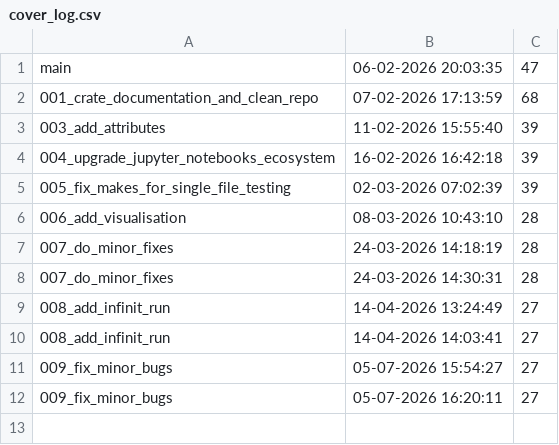
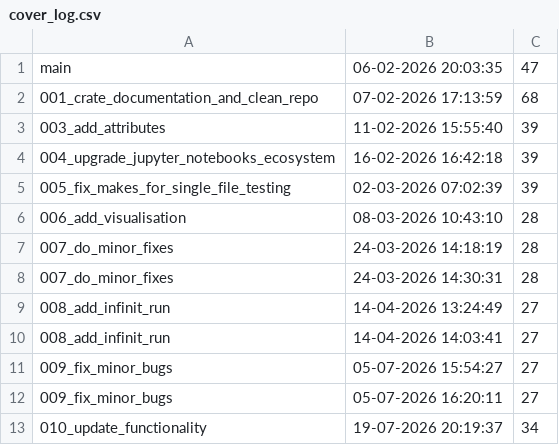
Before and after one commit to Dzirik/python-template, a CSV file: logs/cover_log.csv, drawn as a sheet; the diff names each change by its address in the sheet, - before the commit and + after, or states it on an @@ line.

Commit message:
Add cover log

```diff
--- a/logs/cover_log.csv
+++ b/logs/cover_log.csv
+row 13: 010_update_functionality | 19-07-2026 20:19:37 | 34
```
